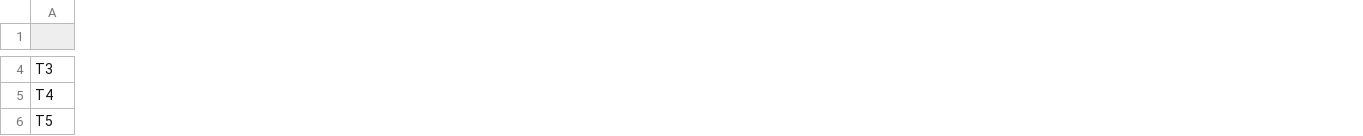
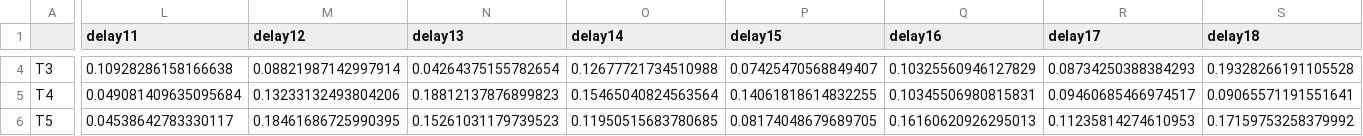
Before and after one commit to JieleeJie/paperExperiment, a CSV file: delay.csv, drawn as a sheet; only a part is shown, gaps mark what is left out; the diff covers the shown part only; the diff names each change by its address in the sheet, - before the commit and + after, or states it on an @@ line.

```diff
--- a/delay.csv
+++ b/delay.csv
+column L (delay11), rows 4-6: 0.10928286158166638 | 0.049081409635095684 | 0.04538642783330117
+column M (delay12), rows 4-6: 0.08821987142997914 | 0.13233132493804206 | 0.18461686725990395
+column N (delay13), rows 4-6: 0.04264375155782654 | 0.18812137876899823 | 0.15261031179739523
+column O (delay14), rows 4-6: 0.12677721734510988 | 0.15465040824563564 | 0.11950515683780685
+column P (delay15), rows 4-6: 0.07425470568849407 | 0.14061818614832255 | 0.08174048679689705
+column Q (delay16), rows 4-6: 0.10325560946127829 | 0.10345506980815831 | 0.16160620926295013
+column R (delay17), rows 4-6: 0.08734250388384293 | 0.09460685466974517 | 0.11235814274610953
+column S (delay18), rows 4-6: 0.19328266191105528 | 0.09065571191551641 | 0.17159753258379992
```
Also changed, not shown: 2 added columns and 100 edited cells elsewhere in this file, load.csv, memory.csv, 6 other files.
